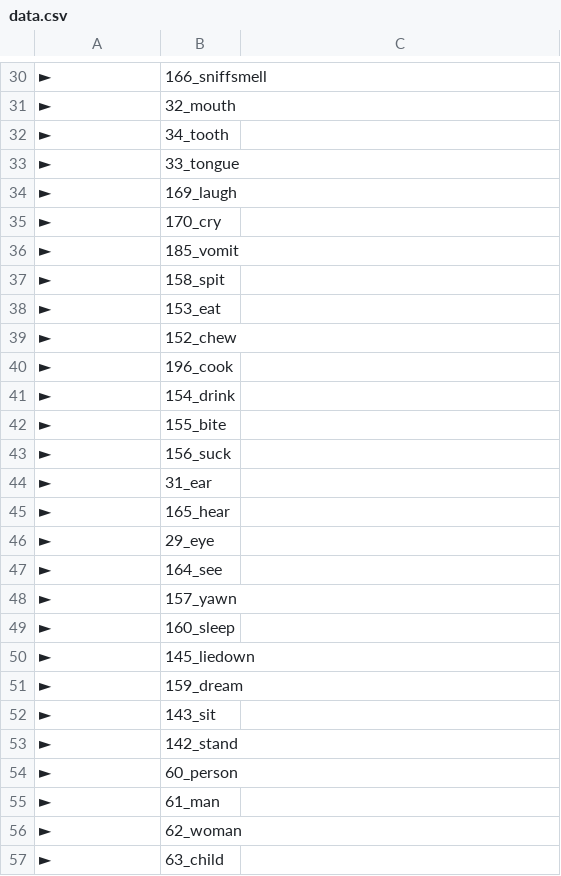
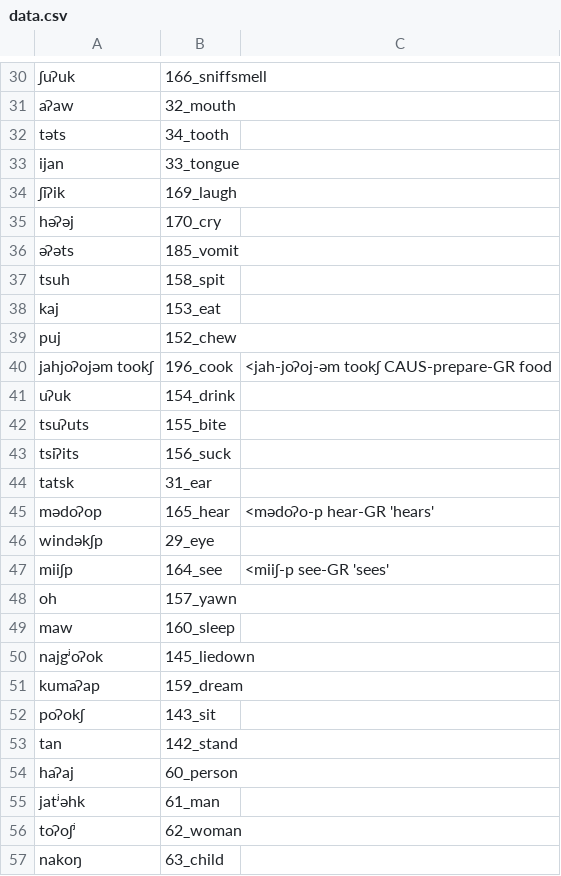
Before and after one commit to lexibank/mixezoqueanvoices, a CSV file: raw/data/Nizaviguiti/data.csv, drawn as a sheet; only a part is shown, gaps mark what is left out; the diff covers the shown part only; the diff names each change by its address in the sheet, - before the commit and + after, or states it on an @@ line.

```diff
--- a/raw/data/Nizaviguiti/data.csv
+++ b/raw/data/Nizaviguiti/data.csv
-A30: ►
+A30: ʃuʔuk
-A31: ►
+A31: aʔaw
-A32: ►
+A32: təts
-A33: ►
+A33: ijan
-A34: ►
+A34: ʃiʔik
-A35: ►
+A35: həʔəj
-A36: ►
+A36: əʔəts
-A37: ►
+A37: tsuh
-A38: ►
+A38: kaj
-A39: ►
+A39: puj
-A40: ►
+A40: jahjoʔojəm tookʃ
-C40: (empty)
+C40: <jah-joʔoj-əm tookʃ CAUS-prepare-GR food
-A41: ►
+A41: uʔuk
-A42: ►
+A42: tsuʔuts
-A43: ►
+A43: tsiʔits
-A44: ►
+A44: tatsk
-A45: ►
+A45: mədoʔop
-C45: (empty)
+C45: <mədoʔo-p hear-GR 'hears'
-A46: ►
+A46: windəkʃp
-A47: ►
+A47: miiʃp
-C47: (empty)
+C47: <miiʃ-p see-GR 'sees'
-A48: ►
+A48: oh
-A49: ►
+A49: maw
-A50: ►
+A50: najgʲoʔok
-A51: ►
+A51: kumaʔap
-A52: ►
+A52: poʔokʃ
-A53: ►
+A53: tan
-A54: ►
+A54: haʔaj
-A55: ►
+A55: jatʲəhk
-A56: ►
+A56: toʔoʃʲ
-A57: ►
+A57: nakoŋ
```
Also changed, not shown: 153 edited cells elsewhere in this file.
